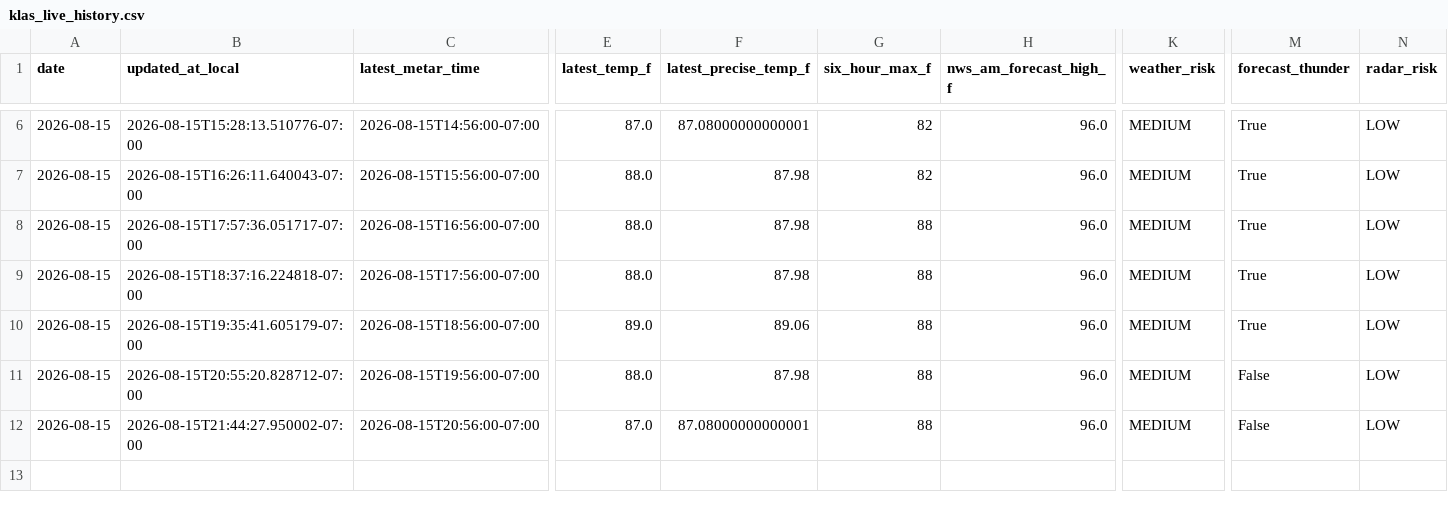
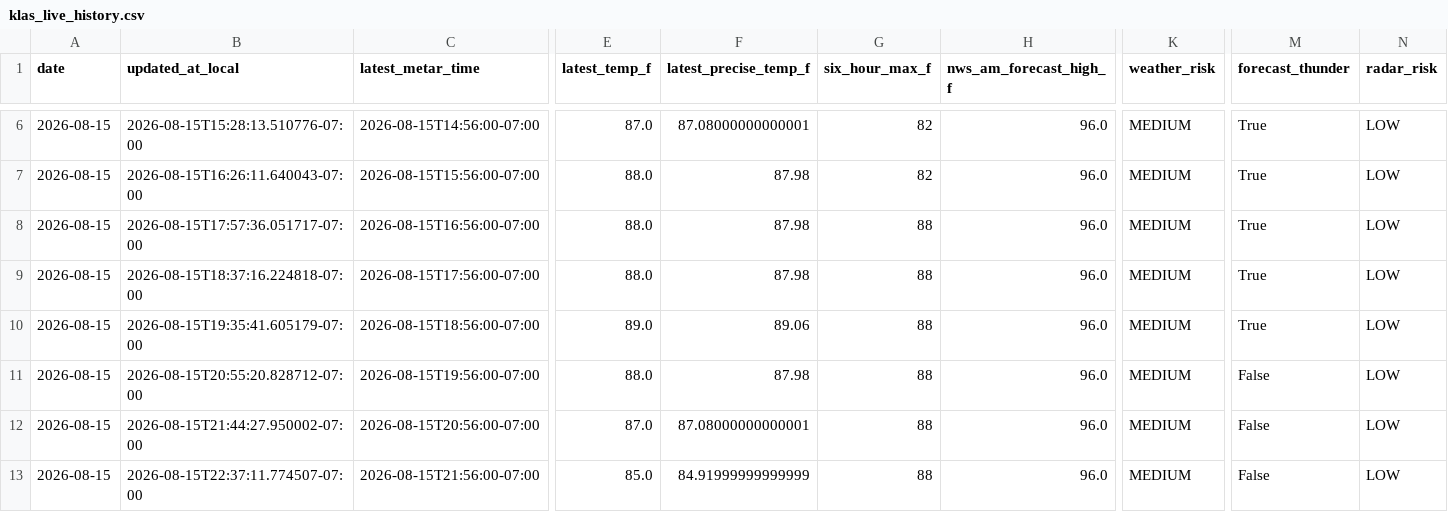
Before and after one commit to capecodbeachgirl/klas-live-model, a CSV file: data/live/klas_live_history.csv, drawn as a sheet; only a part is shown, gaps mark what is left out; rows hold the shown columns only; the diff names each change by its address in the sheet, - before the commit and + after, or states it on an @@ line.

```diff
--- a/data/live/klas_live_history.csv
+++ b/data/live/klas_live_history.csv
+row 13: 2026-08-15 | 2026-08-15T22:37:11.774507-07:00 | 2026-08-15T21:56:00-07:00 | 85.0 | 84.91999999999999 | 88 | 96.0 | MEDIUM | False | LOW
```
Also changed, not shown: 2 other files.
